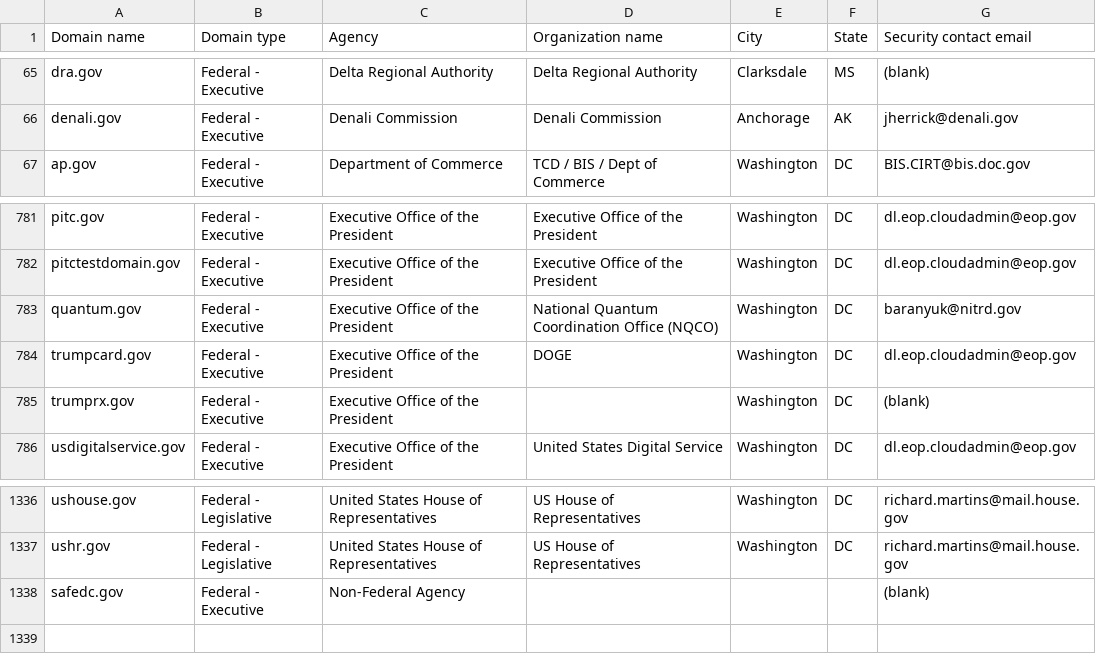
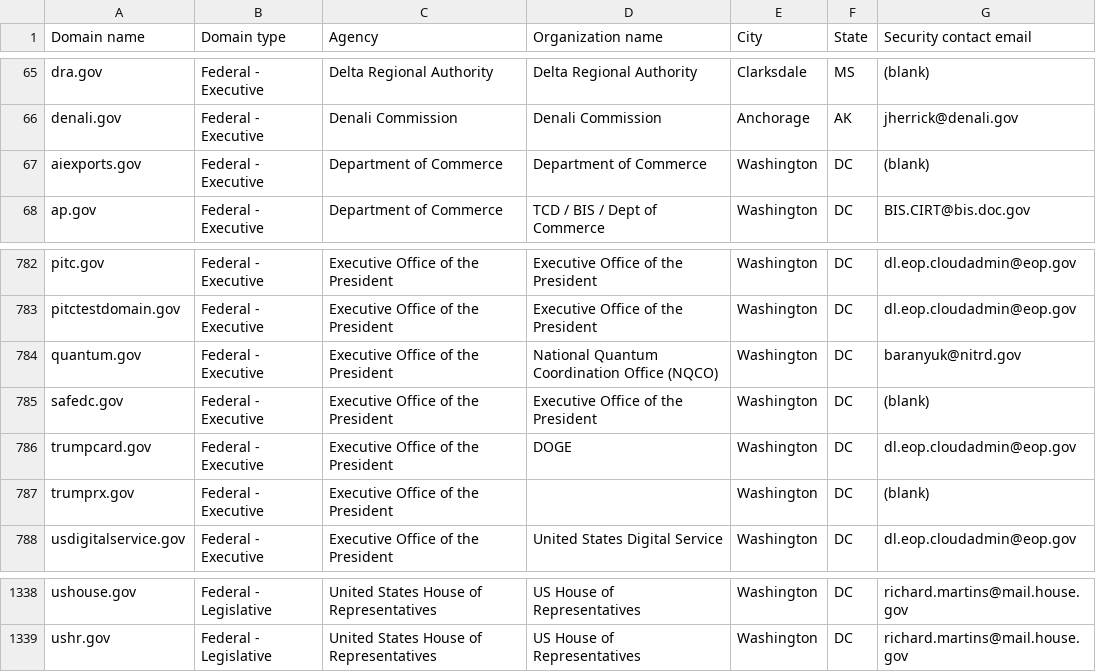
Before and after one commit to LadyPhoeynix/dotgov-data, a CSV file: current-federal.csv, drawn as a sheet; only a part is shown, gaps mark what is left out.

Commit message:
Flat: latest data (2025-10-21T06:39:12.369Z) {   "date": "2025-10-21T06:39:12.369Z",   "files": [     {       "name": "current-federal.csv",       "deltaBytes": 163,       "source": "https://manage.get.gov/api/v1/get-report/current-federal"     },     {       "name": "current-full.csv",       "deltaBytes": 1337,       "source": "https://manage.get.gov/api/v1/get-report/current-full"     }   ] }

```diff
--- a/current-federal.csv
+++ b/current-federal.csv
@@ -66,2 +66,3 @@ dra.gov,Federal - Executive,Delta Regional Authority,Delta Regional Authority,Cl
 denali.gov,Federal - Executive,Denali Commission,Denali Commission,Anchorage,AK,jherrick@denali.gov
+aiexports.gov,Federal - Executive,Department of Commerce,Department of Commerce,Washington,DC,(blank)
 ap.gov,Federal - Executive,Department of Commerce,TCD / BIS / Dept of Commerce,Washington,DC,BIS.CIRT@bis.doc.gov
@@ -783,2 +784,3 @@ pitctestdomain.gov,Federal - Executive,Executive Office of the President,Executi
 quantum.gov,Federal - Executive,Executive Office of the President,National Quantum Coordination Office (NQCO),Washington,DC,baranyuk@nitrd.gov
+safedc.gov,Federal - Executive,Executive Office of the President,Executive Office of the President,Washington,DC,(blank)
 trumpcard.gov,Federal - Executive,Executive Office of the President,DOGE,Washington,DC,dl.eop.cloudadmin@eop.gov
@@ -1337,2 +1339 @@ ushouse.gov,Federal - Legislative,United States House of Representatives,US Hous
 ushr.gov,Federal - Legislative,United States House of Representatives,US House of Representatives,Washington,DC,richard.martins@mail.house.gov
-safedc.gov,Federal - Executive,Non-Federal Agency,,,,(blank)
```
Also changed, not shown: 1 other file.
